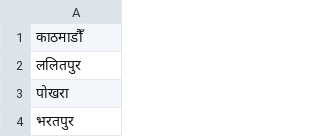
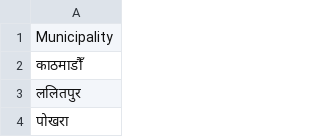
Before and after one commit to devrahulbanjara/Document-and-Record-Management, a CSV file: Citizenship Generator/Nagarpalika/nepali_municipalities.csv, drawn as a sheet; only a part is shown; the shorter side is filled out with more unchanged rows.

```diff
--- a/Citizenship Generator/Nagarpalika/nepali_municipalities.csv
+++ b/Citizenship Generator/Nagarpalika/nepali_municipalities.csv
@@ -1 +1,2 @@
+Municipality
 काठमाडौँ
```
Also changed, not shown: Citizenship Generator/District/nepali_districts.csv, 1 other file.
